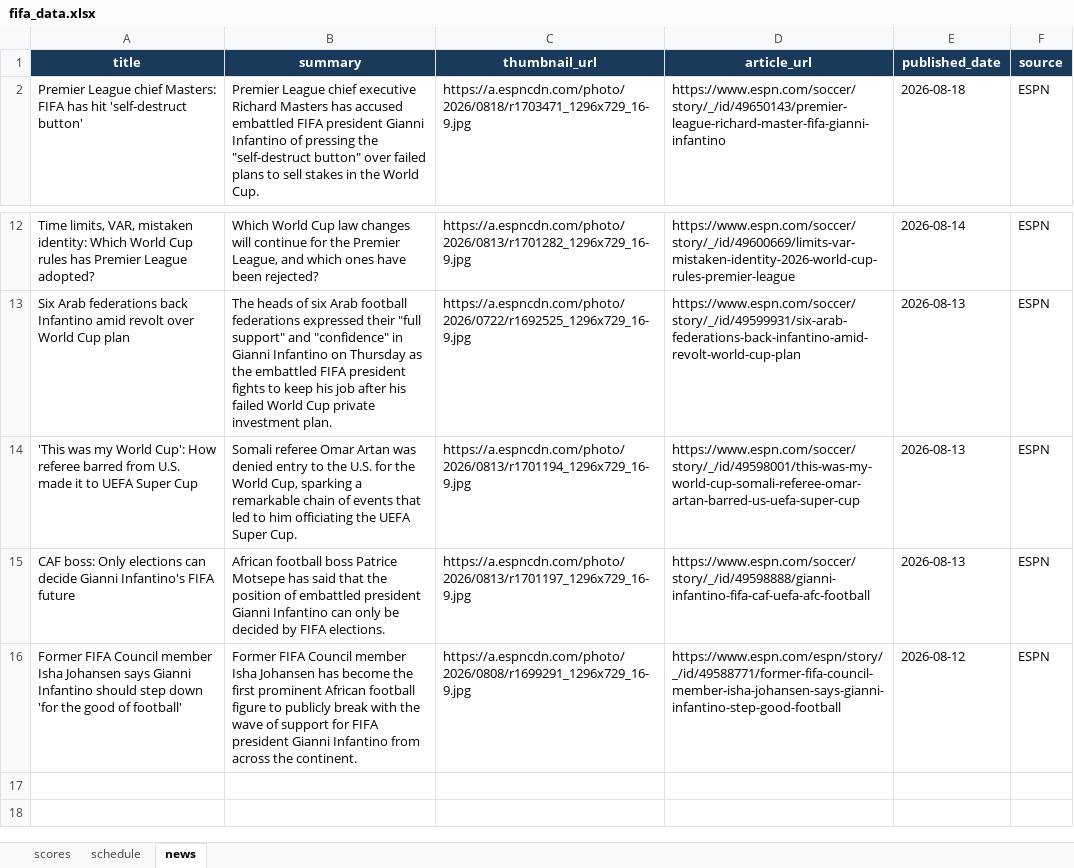
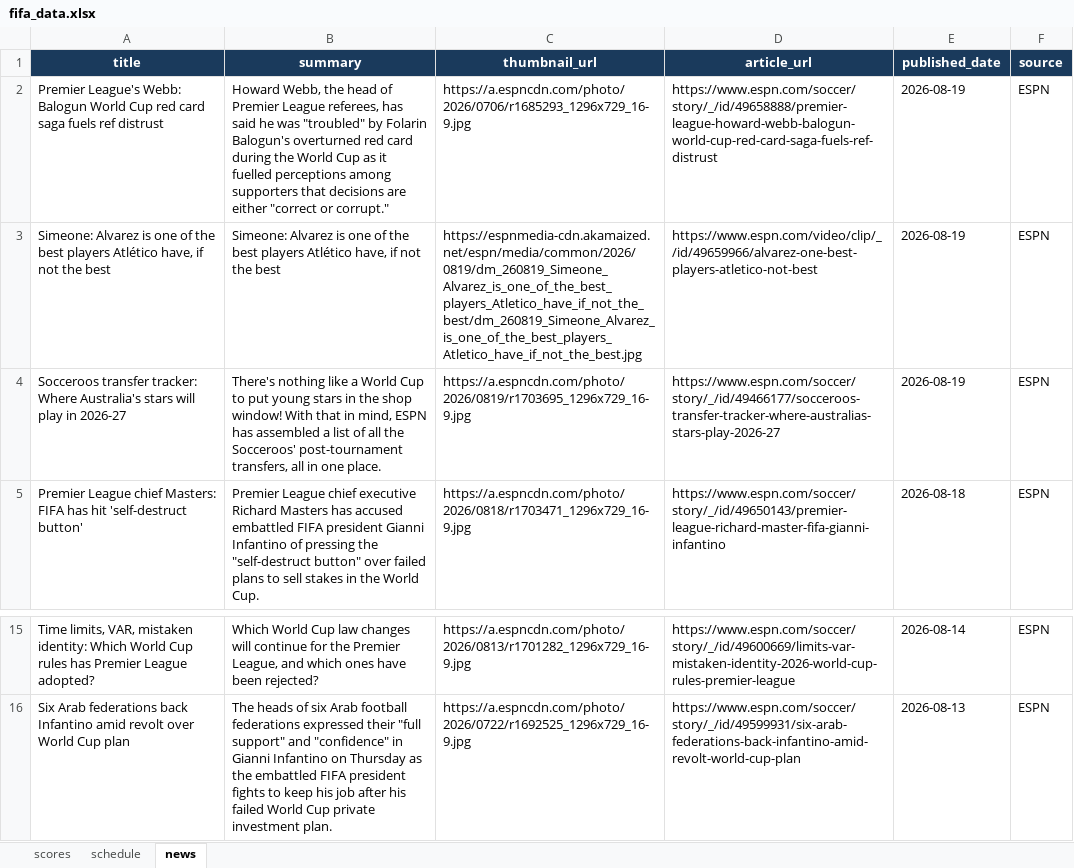
Before and after one commit to bibhu2020/media, an Excel workbook: fifa/fifa_data.xlsx, sheet news, drawn as a sheet; only a part is shown, gaps mark what is left out; values as stored, in another font and other column widths than the file's, no borders; removed rows and columns are numbered as before the commit, all else as after; the diff names each change by its address in the sheet, - before the commit and + after, or states it on an @@ line.

Commit message:
chore: update FIFA World Cup 2026 data

```diff
--- a/fifa/fifa_data.xlsx (sheet news)
+++ b/fifa/fifa_data.xlsx (sheet news)
+row 2: Premier League's Webb: Balogun World Cup red card saga fuels ref distrust | Howard Webb, the head of Premier League referees, has said he was "troubled" by Folarin Balogun's overturned red card during the World Cup as it fuelled perceptions among supporters that decisions are either "correct or corrupt." | https://a.espncdn.com/photo/2026/0706/r1685293_1296x729_16-9.jpg | https://www.espn.com/soccer/story/_/id/49658888/premier-league-howard-webb-balogun-world-cup-red-card-saga-fuels-ref-distrust | 2026-08-19 | ESPN
+row 3: Simeone: Alvarez is one of the best players Atlético have, if not the best | Simeone: Alvarez is one of the best players Atlético have, if not the best | https://espnmedia-cdn.akamaized.net/espn/media/common/2026/0819/dm_260819_Simeone_Alvarez_is_one_of_the_best_players_Atletico_have_if_not_the_best/dm_260819_Simeone_Alvarez_is_one_of_the_best_players_Atletico_have_if_not_the_best.jpg | https://www.espn.com/video/clip/_/id/49659966/alvarez-one-best-players-atletico-not-best | 2026-08-19 | ESPN
+row 4: Socceroos transfer tracker: Where Australia's stars will play in 2026-27 | There's nothing like a World Cup to put young stars in the shop window! With that in mind, ESPN has assembled a list of all the Socceroos' post-tournament transfers, all in one place. | https://a.espncdn.com/photo/2026/0819/r1703695_1296x729_16-9.jpg | https://www.espn.com/soccer/story/_/id/49466177/socceroos-transfer-tracker-where-australias-stars-play-2026-27 | 2026-08-19 | ESPN
-row 14: 'This was my World Cup': How referee barred from U.S. made it to UEFA Super Cup | Somali referee Omar Artan was denied entry to the U.S. for the World Cup, sparking a remarkable chain of events that led to him officiating the UEFA Super Cup. | https://a.espncdn.com/photo/2026/0813/r1701194_1296x729_16-9.jpg | https://www.espn.com/soccer/story/_/id/49598001/this-was-my-world-cup-somali-referee-omar-artan-barred-us-uefa-super-cup | 2026-08-13 | ESPN
-row 15: CAF boss: Only elections can decide Gianni Infantino's FIFA future | African football boss Patrice Motsepe has said that the position of embattled president Gianni Infantino can only be decided by FIFA elections. | https://a.espncdn.com/photo/2026/0813/r1701197_1296x729_16-9.jpg | https://www.espn.com/soccer/story/_/id/49598888/gianni-infantino-fifa-caf-uefa-afc-football | 2026-08-13 | ESPN
-row 16: Former FIFA Council member Isha Johansen says Gianni Infantino should step down 'for the good of football' | Former FIFA Council member Isha Johansen has become the first prominent African football figure to publicly break with the wave of support for FIFA president Gianni Infantino from across the continent. | https://a.espncdn.com/photo/2026/0808/r1699291_1296x729_16-9.jpg | https://www.espn.com/espn/story/_/id/49588771/former-fifa-council-member-isha-johansen-says-gianni-infantino-step-good-football | 2026-08-12 | ESPN
```
